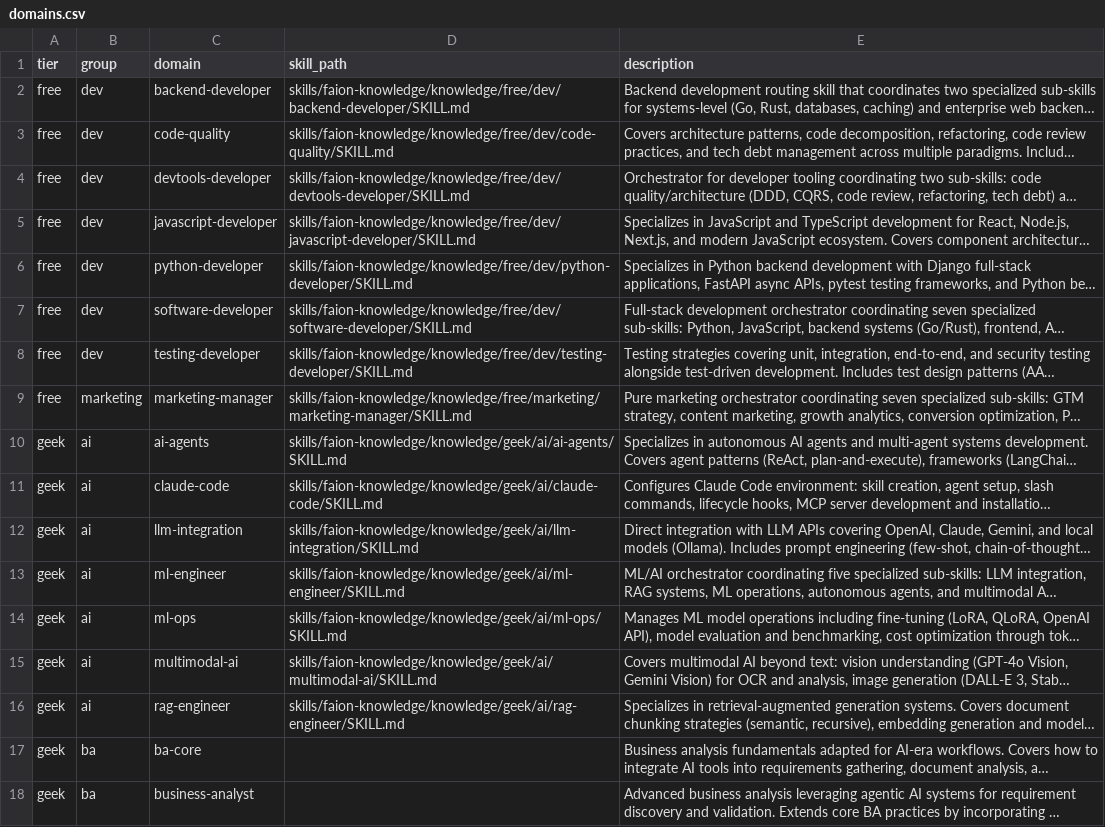
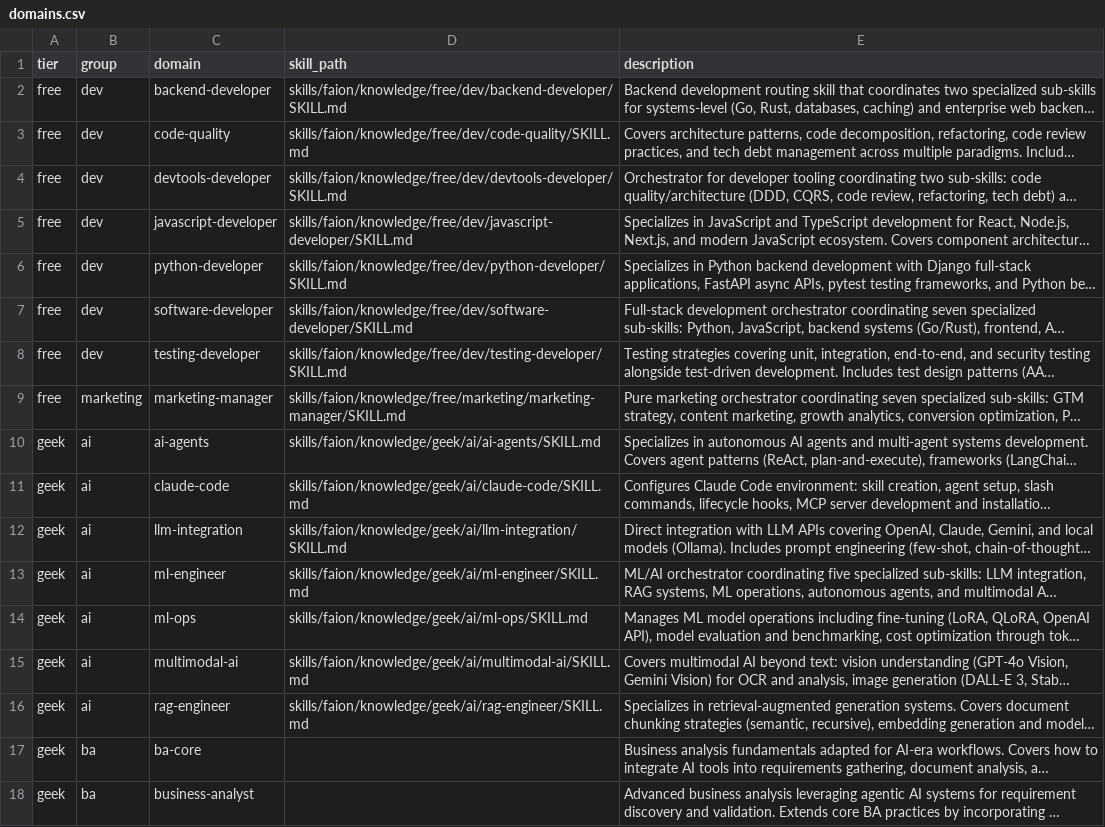
Before and after one commit to faionfaion/faion-network, a CSV file: .aidocs/catalog/data/domains.csv, drawn as a sheet; only a part is shown; long unchanged cells end in …; the diff covers the shown part only; the diff names each change by its address in the sheet, - before the commit and + after, or states it on an @@ line.

Commit message:
chore: rebuild catalog after sdlc-ai migration
catalog.py walks flat-group shape (geek/sdlc-ai/* methodology.xml at depth-3) in addition to standard tier/group/domain/method structure. Uses methodology.xml instead of README.md and merges existing CSV descriptions on init.

Re-init: 101 domains (kept 100 desc), 1633 methodologies (kept 1182 desc).
Render: docs/catalog.md and docs/catalog.json refreshed.

```diff
--- a/.aidocs/catalog/data/domains.csv
+++ b/.aidocs/catalog/data/domains.csv
-D2 (skill_path): skills/faion-knowledge/knowledge/free/dev/backend-developer/SKILL.md
+D2 (skill_path): skills/faion/knowledge/free/dev/backend-developer/SKILL.md
-D3 (skill_path): skills/faion-knowledge/knowledge/free/dev/code-quality/SKILL.md
+D3 (skill_path): skills/faion/knowledge/free/dev/code-quality/SKILL.md
-D4 (skill_path): skills/faion-knowledge/knowledge/free/dev/devtools-developer/SKILL.md
+D4 (skill_path): skills/faion/knowledge/free/dev/devtools-developer/SKILL.md
-D5 (skill_path): skills/faion-knowledge/knowledge/free/dev/javascript-developer/SKILL.md
+D5 (skill_path): skills/faion/knowledge/free/dev/javascript-developer/SKILL.md
-D6 (skill_path): skills/faion-knowledge/knowledge/free/dev/python-developer/SKILL.md
+D6 (skill_path): skills/faion/knowledge/free/dev/python-developer/SKILL.md
-D7 (skill_path): skills/faion-knowledge/knowledge/free/dev/software-developer/SKILL.md
+D7 (skill_path): skills/faion/knowledge/free/dev/software-developer/SKILL.md
-D8 (skill_path): skills/faion-knowledge/knowledge/free/dev/testing-developer/SKILL.md
+D8 (skill_path): skills/faion/knowledge/free/dev/testing-developer/SKILL.md
-D9 (skill_path): skills/faion-knowledge/knowledge/free/marketing/marketing-manager/SKILL.md
+D9 (skill_path): skills/faion/knowledge/free/marketing/marketing-manager/SKILL.md
-D10 (skill_path): skills/faion-knowledge/knowledge/geek/ai/ai-agents/SKILL.md
+D10 (skill_path): skills/faion/knowledge/geek/ai/ai-agents/SKILL.md
-D11 (skill_path): skills/faion-knowledge/knowledge/geek/ai/claude-code/SKILL.md
+D11 (skill_path): skills/faion/knowledge/geek/ai/claude-code/SKILL.md
-D12 (skill_path): skills/faion-knowledge/knowledge/geek/ai/llm-integration/SKILL.md
+D12 (skill_path): skills/faion/knowledge/geek/ai/llm-integration/SKILL.md
-D13 (skill_path): skills/faion-knowledge/knowledge/geek/ai/ml-engineer/SKILL.md
+D13 (skill_path): skills/faion/knowledge/geek/ai/ml-engineer/SKILL.md
-D14 (skill_path): skills/faion-knowledge/knowledge/geek/ai/ml-ops/SKILL.md
+D14 (skill_path): skills/faion/knowledge/geek/ai/ml-ops/SKILL.md
-D15 (skill_path): skills/faion-knowledge/knowledge/geek/ai/multimodal-ai/SKILL.md
+D15 (skill_path): skills/faion/knowledge/geek/ai/multimodal-ai/SKILL.md
-D16 (skill_path): skills/faion-knowledge/knowledge/geek/ai/rag-engineer/SKILL.md
+D16 (skill_path): skills/faion/knowledge/geek/ai/rag-engineer/SKILL.md
```
Also changed, not shown: 1 added row and 37 edited cells elsewhere in this file, 6 other files.
